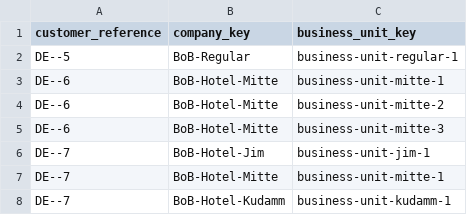
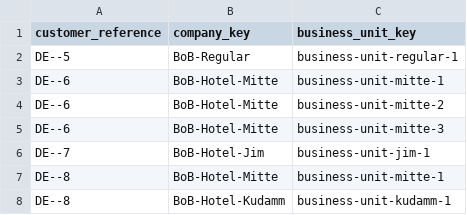
Before and after one commit to spryker/business-on-behalf-data-import, a CSV file: data/import/company_user.csv, drawn as a sheet.

Commit message:
PS-1714. Fix BoB bug: Missed default option on Change Company Page

```diff
--- a/data/import/company_user.csv
+++ b/data/import/company_user.csv
@@ -6,3 +6,3 @@ DE--6,BoB-Hotel-Mitte,business-unit-mitte-3
 DE--7,BoB-Hotel-Jim,business-unit-jim-1
-DE--7,BoB-Hotel-Mitte,business-unit-mitte-1
-DE--7,BoB-Hotel-Kudamm,business-unit-kudamm-1
+DE--8,BoB-Hotel-Mitte,business-unit-mitte-1
+DE--8,BoB-Hotel-Kudamm,business-unit-kudamm-1
```
